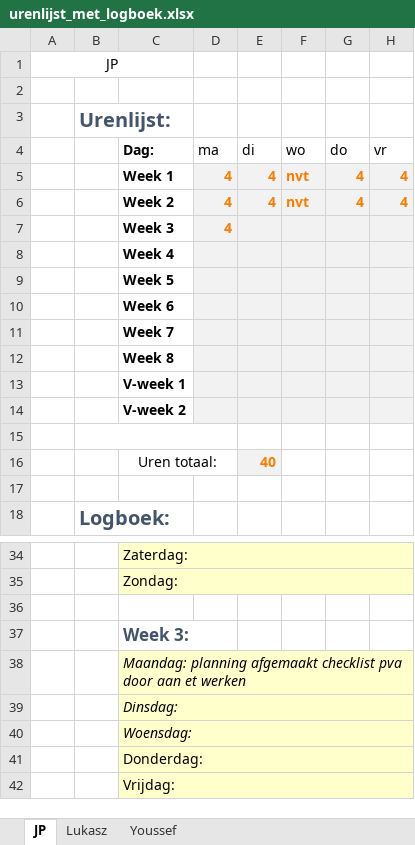
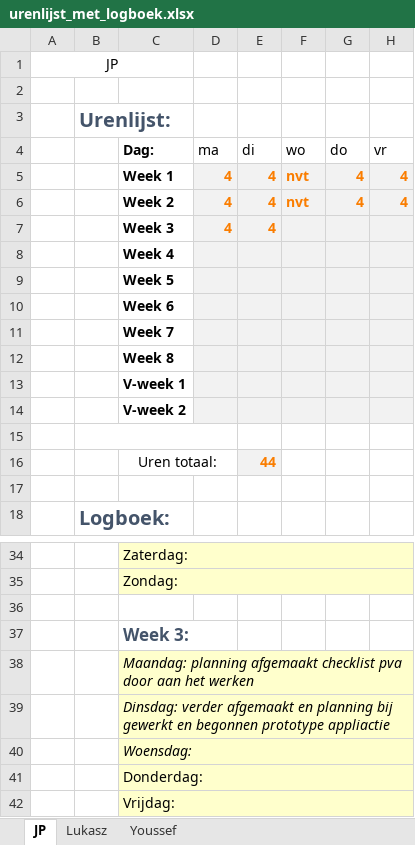
Before and after one commit to jpslimmen2/Barroc-IT-Groep-2, an Excel workbook: documentatie/urenlijst_met_logboek.xlsx, sheet JP, drawn as a sheet; only a part is shown, gaps mark what is left out; values as stored, in another font and other column widths than the file's, no borders; the diff names each change by its address in the sheet, - before the commit and + after, or states it on an @@ line.

Commit message:
Logbook  J-P
+- Logbook J-P

```diff
--- a/documentatie/urenlijst_met_logboek.xlsx (sheet JP)
+++ b/documentatie/urenlijst_met_logboek.xlsx (sheet JP)
-E7 (di): (empty)
+E7 (di): 4
-E16 (di): 40
+E16 (di): 44
-C38 (Dag:): …door aan et werken
+C38 (Dag:): …door aan het werken
-C39 (Dag:): Dinsdag:
+C39 (Dag:): Dinsdag: verder afgemaakt en planning bij gewerkt en begonnen prototype appliactie
```
Also changed, not shown: sheet Lukasz.
